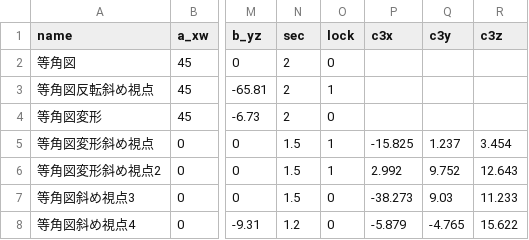
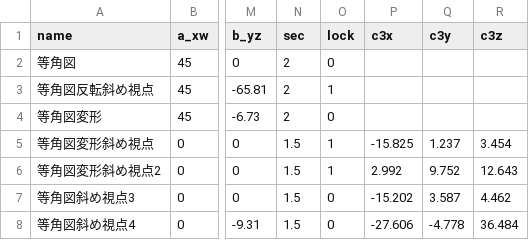
Before and after one commit to nonisgh/math-visualizations, a CSV file: hypercube-angle-pairs.csv, drawn as a sheet; only a part is shown, gaps mark what is left out; the diff names each change by its address in the sheet, - before the commit and + after, or states it on an @@ line.

Commit message:
hypercube-angle-pairs.csv: 角度の往復をアプリから保存（7個）

```diff
--- a/hypercube-angle-pairs.csv
+++ b/hypercube-angle-pairs.csv
-P7 (c3x): -38.273
+P7 (c3x): -15.202
-Q7 (c3y): 9.03
+Q7 (c3y): 3.587
-R7 (c3z): 11.233
+R7 (c3z): 4.462
-N8 (sec): 1.2
+N8 (sec): 1.5
-P8 (c3x): -5.879
+P8 (c3x): -27.606
-Q8 (c3y): -4.765
+Q8 (c3y): -4.778
-R8 (c3z): 15.622
+R8 (c3z): 36.484
```
